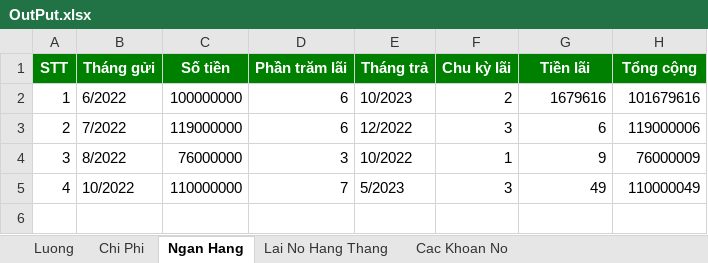
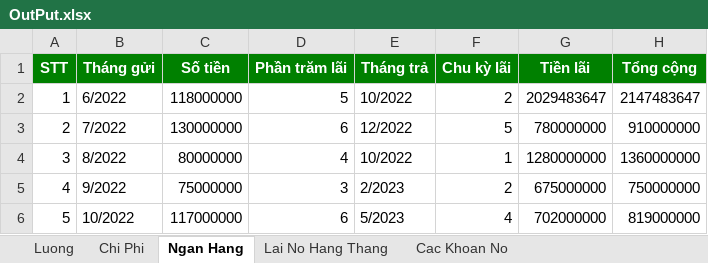
Before and after one commit to ducquang2/Payment-Management, an Excel workbook: OutPut.xlsx, sheet Ngan Hang, drawn as a sheet; values as stored, in another font and other column widths than the file's, no borders; the diff names each change by its address in the sheet, - before the commit and + after, or states it on an @@ line.

```diff
--- a/OutPut.xlsx (sheet Ngan Hang)
+++ b/OutPut.xlsx (sheet Ngan Hang)
-C2 (Số tiền): 100000000
+C2 (Số tiền): 118000000
-D2 (Phần trăm lãi): 6
+D2 (Phần trăm lãi): 5
-E2 (Tháng trả): 10/2023
+E2 (Tháng trả): 10/2022
-G2 (Tiền lãi): 1679616
+G2 (Tiền lãi): 2029483647
-H2 (Tổng cộng): 101679616
+H2 (Tổng cộng): 2147483647
-C3 (Số tiền): 119000000
+C3 (Số tiền): 130000000
-F3 (Chu kỳ lãi): 3
+F3 (Chu kỳ lãi): 5
-G3 (Tiền lãi): 6
+G3 (Tiền lãi): 780000000
-H3 (Tổng cộng): 119000006
+H3 (Tổng cộng): 910000000
-C4 (Số tiền): 76000000
+C4 (Số tiền): 80000000
-D4 (Phần trăm lãi): 3
+D4 (Phần trăm lãi): 4
-G4 (Tiền lãi): 9
+G4 (Tiền lãi): 1280000000
-H4 (Tổng cộng): 76000009
+H4 (Tổng cộng): 1360000000
-B5 (Tháng gửi): 10/2022
+B5 (Tháng gửi): 9/2022
-C5 (Số tiền): 110000000
+C5 (Số tiền): 75000000
-D5 (Phần trăm lãi): 7
+D5 (Phần trăm lãi): 3
-E5 (Tháng trả): 5/2023
+E5 (Tháng trả): 2/2023
-F5 (Chu kỳ lãi): 3
+F5 (Chu kỳ lãi): 2
-G5 (Tiền lãi): 49
+G5 (Tiền lãi): 675000000
-H5 (Tổng cộng): 110000049
+H5 (Tổng cộng): 750000000
+row 6: 5 | 10/2022 | 117000000 | 6 | 5/2023 | 4 | 702000000 | 819000000
```
Also changed, not shown: sheet Chi Phi, sheet Luong, sheet Lai No Hang Thang, sheet Cac Khoan No, 16 other files.
